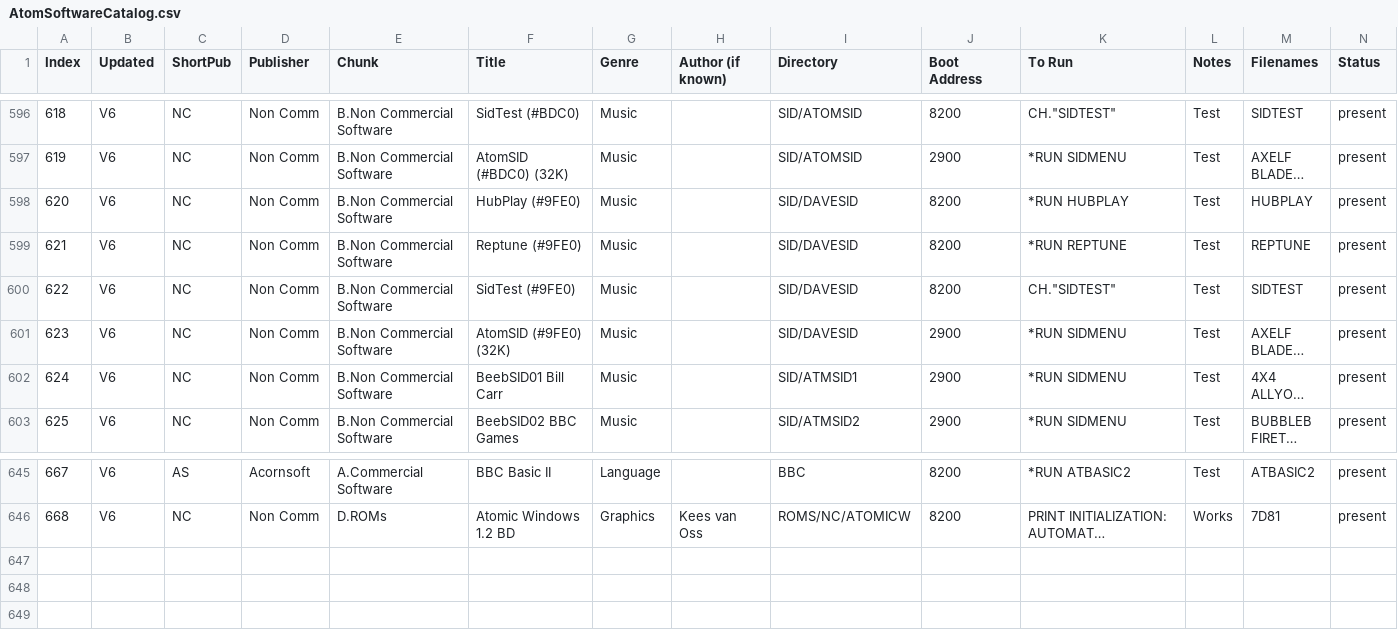
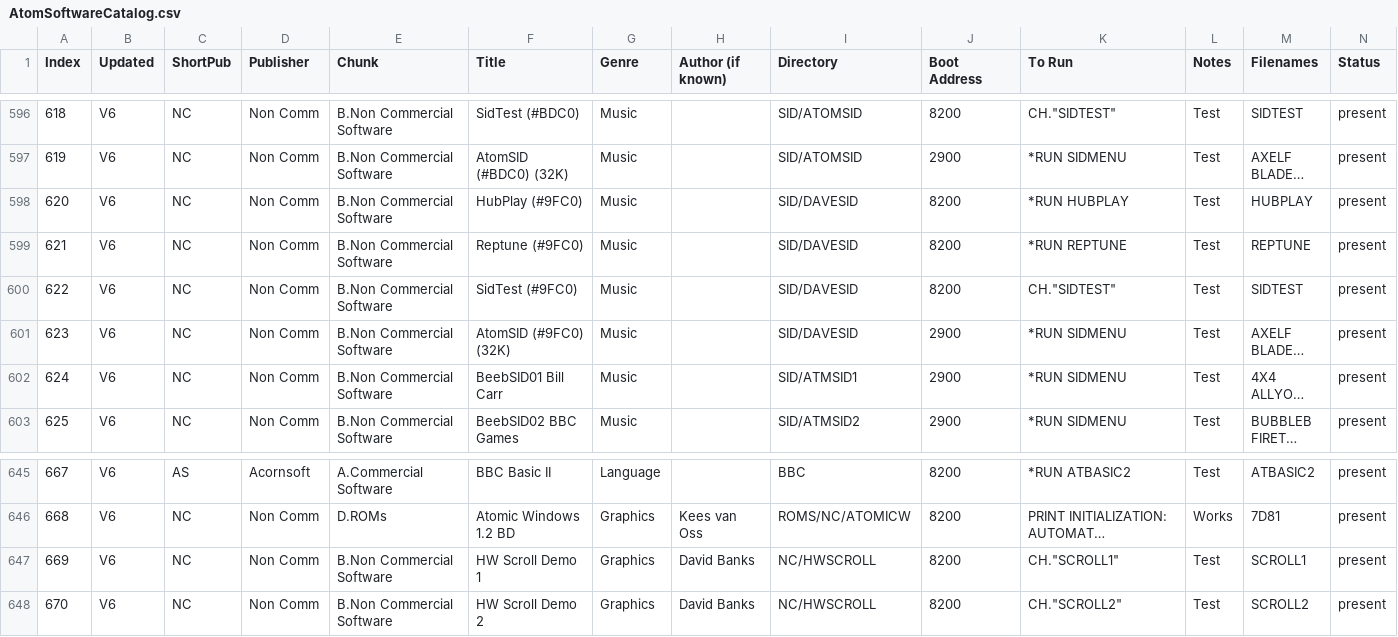
Before and after one commit to hoglet67/AtomSoftwareArchive, a CSV file: catalog/AtomSoftwareCatalog.csv, drawn as a sheet; only a part is shown, gaps mark what is left out; long unchanged cells end in …; rows hold the shown columns only; the diff names each change by its address in the sheet, - before the commit and + after, or states it on an @@ line.

Commit message:
Changed SID 9FE0 to 9FC0

```diff
--- a/catalog/AtomSoftwareCatalog.csv
+++ b/catalog/AtomSoftwareCatalog.csv
-F598 (Title): HubPlay (#9FE0)
+F598 (Title): HubPlay (#9FC0)
-F599 (Title): Reptune (#9FE0)
+F599 (Title): Reptune (#9FC0)
-F600 (Title): SidTest (#9FE0)
+F600 (Title): SidTest (#9FC0)
-F601 (Title): AtomSID (#9FE0) (32K)
+F601 (Title): AtomSID (#9FC0) (32K)
+row 647: 669 | V6 | NC | Non Comm | B.Non Commercial Software | HW Scroll Demo 1 | Graphics | David Banks | NC/HWSCROLL | 8200 | CH."SCROLL1" | Test | SCROLL1 | present
+row 648: 670 | V6 | NC | Non Comm | B.Non Commercial Software | HW Scroll Demo 2 | Graphics | David Banks | NC/HWSCROLL | 8200 | CH."SCROLL2" | Test | SCROLL2 | present
```
